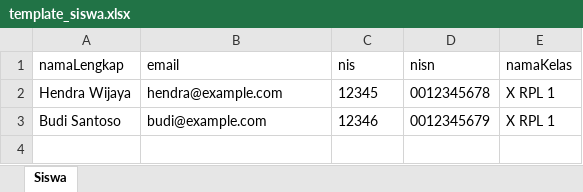
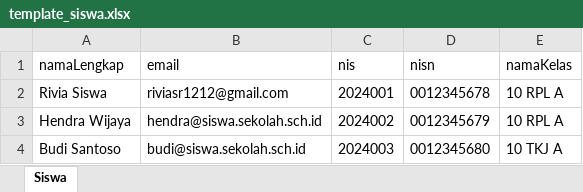
Before and after one commit to RiviaMarsadah/sistem_cat, an Excel workbook: backend/public/templates/template_siswa.xlsx, sheet Siswa, drawn as a sheet; values as stored, in another font and other column widths than the file's, no borders; addresses are those after the commit; the diff names each change by its address in the sheet, - before the commit and + after, or states it on an @@ line.

```diff
--- a/backend/public/templates/template_siswa.xlsx (sheet Siswa)
+++ b/backend/public/templates/template_siswa.xlsx (sheet Siswa)
+row 2: Rivia Siswa | riviasr1212@gmail.com | 2024001 | 0012345678 | 10 RPL A
-B3 (email): hendra@example.com
+B3 (email): hendra@siswa.sekolah.sch.id
-C3 (nis): 12345
+C3 (nis): 2024002
-D3 (nisn): 0012345678
+D3 (nisn): 0012345679
-E3 (namaKelas): X RPL 1
+E3 (namaKelas): 10 RPL A
-B4 (email): budi@example.com
+B4 (email): budi@siswa.sekolah.sch.id
-C4 (nis): 12346
+C4 (nis): 2024003
-D4 (nisn): 0012345679
+D4 (nisn): 0012345680
-E4 (namaKelas): X RPL 1
+E4 (namaKelas): 10 TKJ A
```
Also changed, not shown: backend/public/templates/template_guru.xlsx, 17 other files.
